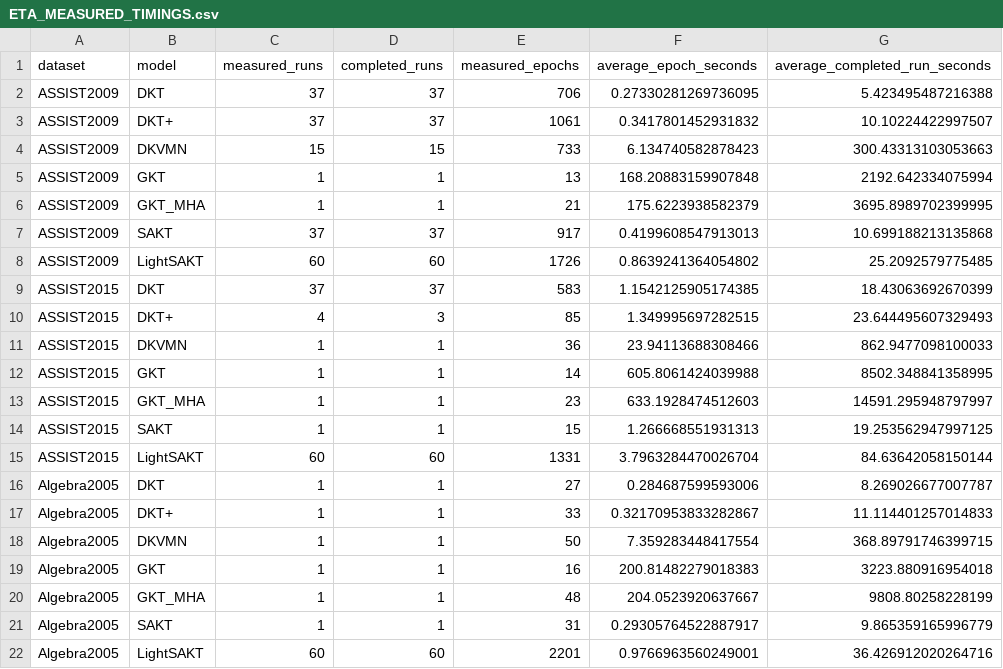
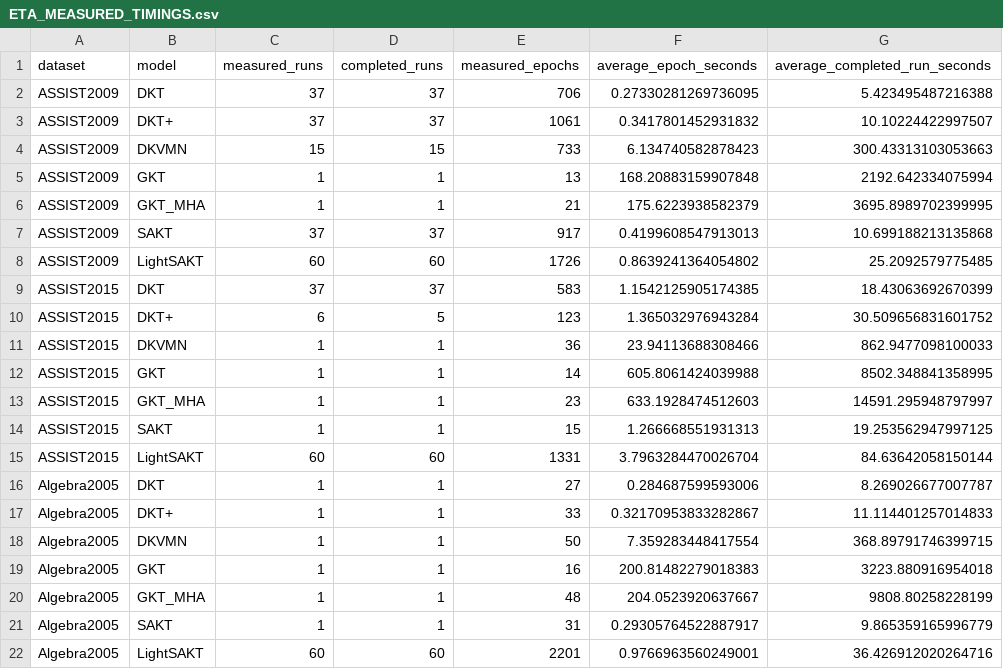
Before and after one commit to Tanishgupta28/LightSAKT2, a CSV file: reports/ETA_MEASURED_TIMINGS.csv, drawn as a sheet.

```diff
--- a/reports/ETA_MEASURED_TIMINGS.csv
+++ b/reports/ETA_MEASURED_TIMINGS.csv
@@ -9,3 +9,3 @@ ASSIST2009,LightSAKT,60,60,1726,0.8639241364054802,25.2092579775485
 ASSIST2015,DKT,37,37,583,1.1542125905174385,18.43063692670399
-ASSIST2015,DKT+,4,3,85,1.349995697282515,23.644495607329493
+ASSIST2015,DKT+,6,5,123,1.365032976943284,30.509656831601752
 ASSIST2015,DKVMN,1,1,36,23.94113688308466,862.9477098100033
```
Also changed, not shown: reports/ETA_PHASE_MODEL_DATASET.csv, reports/ETA_REMAINING_RUNS.csv, 33 other files.
